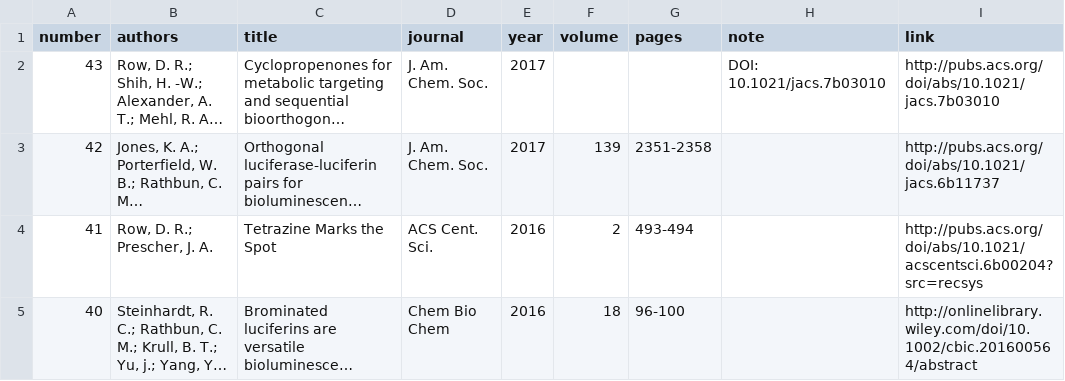
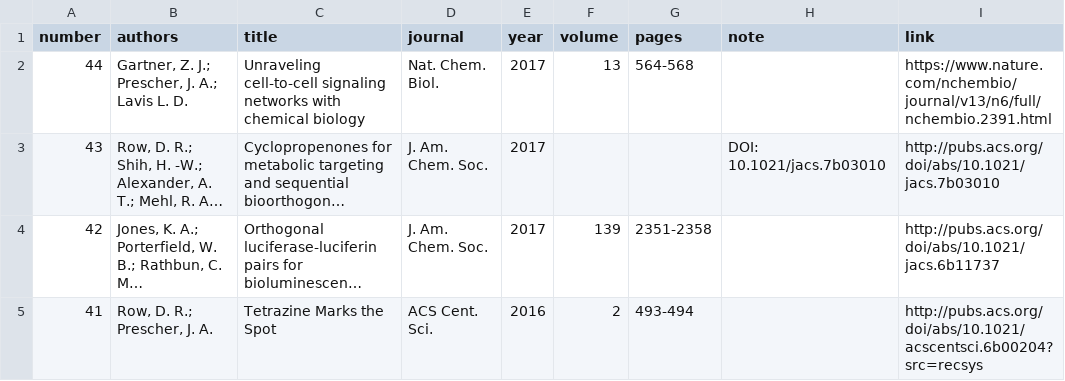
Before and after one commit to c-bun/Prescher-Lab-Site, a CSV file: _data/publications.csv, drawn as a sheet; only a part is shown; the shorter side is filled out with more unchanged rows; long unchanged cells end in …; the diff names each change by its address in the sheet, - before the commit and + after, or states it on an @@ line.

```diff
--- a/_data/publications.csv
+++ b/_data/publications.csv
+row 2: 44 | Gartner, Z. J.; Prescher, J. A.; Lavis L. D. | Unraveling cell-to-cell signaling networks with chemical biology | Nat. Chem. Biol. | 2017 | 13 | 564-568 |  | https://www.nature.com/nchembio/journal/v13/n6/full/nchembio.2391.html
```
Also changed, not shown: 1 other file.
